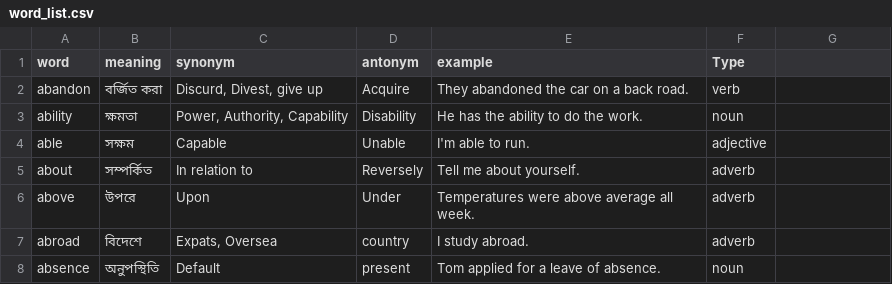
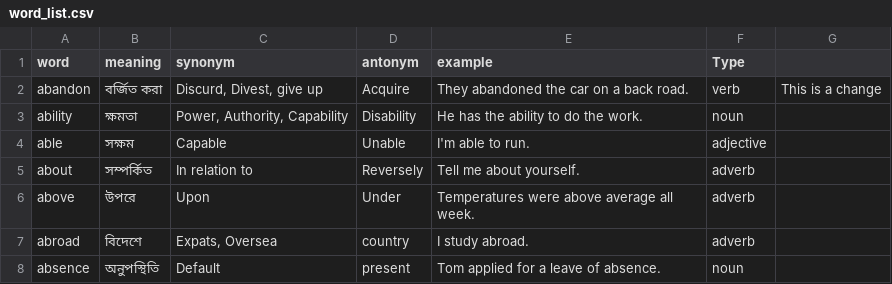
Before and after one commit to limbuKuldip/Test, a CSV file: word_list.csv, drawn as a sheet; only a part is shown; the diff names each change by its address in the sheet, - before the commit and + after, or states it on an @@ line.

Commit message:
Edited the file

```diff
--- a/word_list.csv
+++ b/word_list.csv
-G2: (empty)
+G2: This is a change
```
